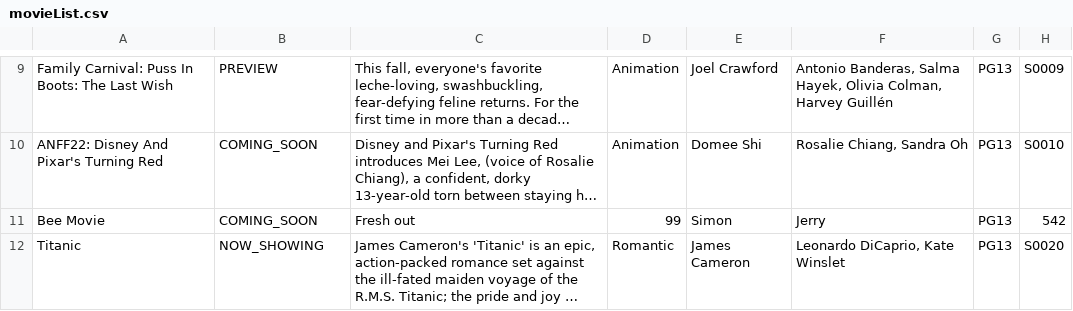
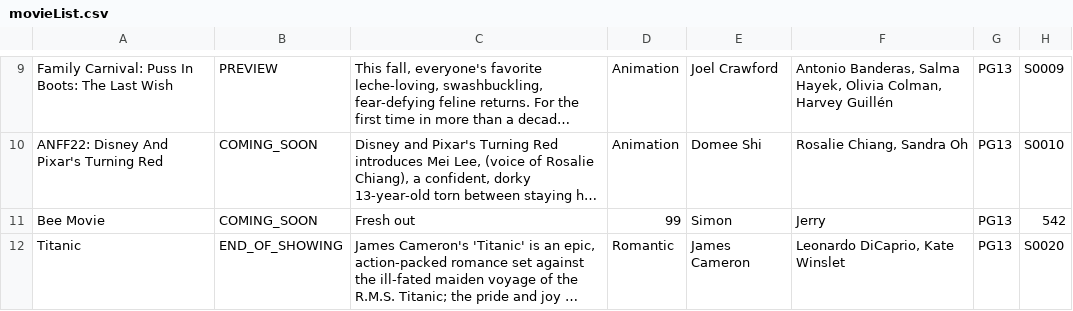
Before and after one commit to lee-yu-xuan/SC2002-Group-Project, a CSV file: src/main/java/csv/movieList.csv, drawn as a sheet; only a part is shown, gaps mark what is left out; long unchanged cells end in …; the diff names each change by its address in the sheet, - before the commit and + after, or states it on an @@ line.

Commit message:
fix: data inconsistency on movieList fix

```diff
--- a/src/main/java/csv/movieList.csv
+++ b/src/main/java/csv/movieList.csv
-B12: NOW_SHOWING
+B12: END_OF_SHOWING
```
